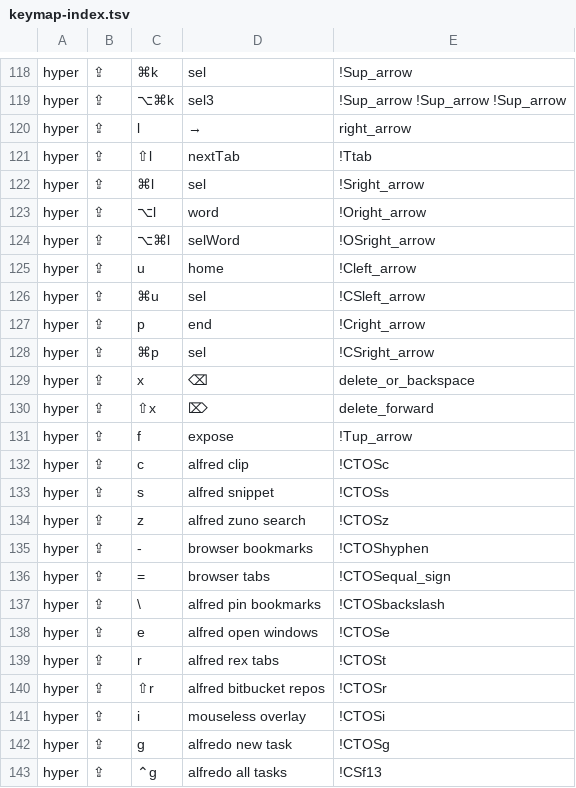
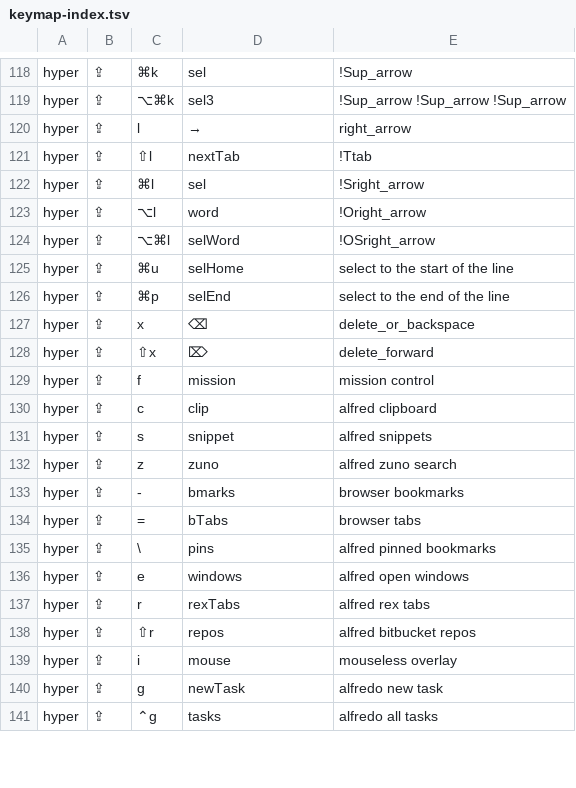
Before and after one commit to azaidrahman/zaid-sani-dotfiles, a TSV file: dot_config/private_karabiner/data/keymap-index.tsv, drawn as a sheet; only a part is shown, gaps mark what is left out; the diff covers the shown part only.

```diff
--- a/dot_config/private_karabiner/data/keymap-index.tsv
+++ b/dot_config/private_karabiner/data/keymap-index.tsv
@@ -124,20 +124,18 @@ hyper	⇪	⌥l	word	!Oright_arrow
 hyper	⇪	⌥⌘l	selWord	!OSright_arrow
-hyper	⇪	u	home	!Cleft_arrow
-hyper	⇪	⌘u	sel	!CSleft_arrow
-hyper	⇪	p	end	!Cright_arrow
-hyper	⇪	⌘p	sel	!CSright_arrow
+hyper	⇪	⌘u	selHome	select to the start of the line
+hyper	⇪	⌘p	selEnd	select to the end of the line
 hyper	⇪	x	⌫	delete_or_backspace
 hyper	⇪	⇧x	⌦	delete_forward
-hyper	⇪	f	expose	!Tup_arrow
-hyper	⇪	c	alfred clip	!CTOSc
-hyper	⇪	s	alfred snippet	!CTOSs
-hyper	⇪	z	alfred zuno search	!CTOSz
-hyper	⇪	-	browser bookmarks	!CTOShyphen
-hyper	⇪	=	browser tabs	!CTOSequal_sign
-hyper	⇪	\	alfred pin bookmarks	!CTOSbackslash
-hyper	⇪	e	alfred open windows	!CTOSe
-hyper	⇪	r	alfred rex tabs	!CTOSt
-hyper	⇪	⇧r	alfred bitbucket repos	!CTOSr
-hyper	⇪	i	mouseless overlay	!CTOSi
-hyper	⇪	g	alfredo new task	!CTOSg
-hyper	⇪	⌃g	alfredo all tasks	!CSf13
+hyper	⇪	f	mission	mission control
+hyper	⇪	c	clip	alfred clipboard
+hyper	⇪	s	snippet	alfred snippets
+hyper	⇪	z	zuno	alfred zuno search
+hyper	⇪	-	bmarks	browser bookmarks
+hyper	⇪	=	bTabs	browser tabs
+hyper	⇪	\	pins	alfred pinned bookmarks
+hyper	⇪	e	windows	alfred open windows
+hyper	⇪	r	rexTabs	alfred rex tabs
+hyper	⇪	⇧r	repos	alfred bitbucket repos
+hyper	⇪	i	mouse	mouseless overlay
+hyper	⇪	g	newTask	alfredo new task
+hyper	⇪	⌃g	tasks	alfredo all tasks
```
Also changed, not shown: 2 added rows and 12 edited cells elsewhere in this file, dot_config/private_karabiner/data/fkey-index.tsv, 4 other files.
